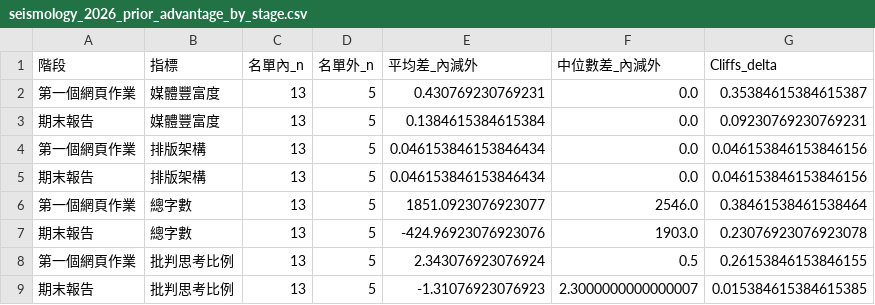
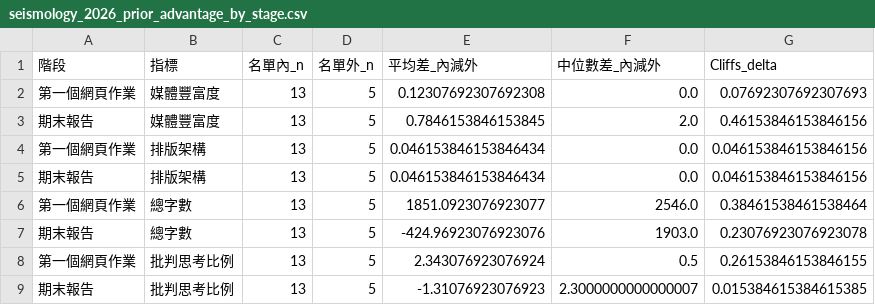
Before and after one commit to oceanicdayi/Evaluate_web, a CSV file: seismology_2026_prior_advantage_by_stage.csv, drawn as a sheet.

```diff
--- a/seismology_2026_prior_advantage_by_stage.csv
+++ b/seismology_2026_prior_advantage_by_stage.csv
@@ -1,4 +1,4 @@
 階段,指標,名單內_n,名單外_n,平均差_內減外,中位數差_內減外,Cliffs_delta
-第一個網頁作業,媒體豐富度,13,5,0.430769230769231,0.0,0.35384615384615387
-期末報告,媒體豐富度,13,5,0.1384615384615384,0.0,0.09230769230769231
+第一個網頁作業,媒體豐富度,13,5,0.12307692307692308,0.0,0.07692307692307693
+期末報告,媒體豐富度,13,5,0.7846153846153845,2.0,0.46153846153846156
 第一個網頁作業,排版架構,13,5,0.046153846153846434,0.0,0.046153846153846156
```
Also changed, not shown: longitudinal_comparison_2025_2026.csv, longitudinal_comparison_2025_2026_high_confidence.csv, 36 other files.
